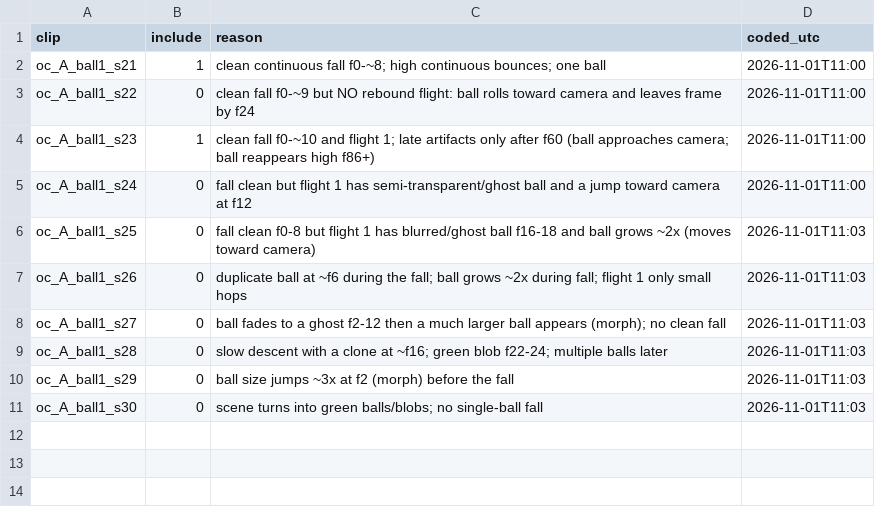
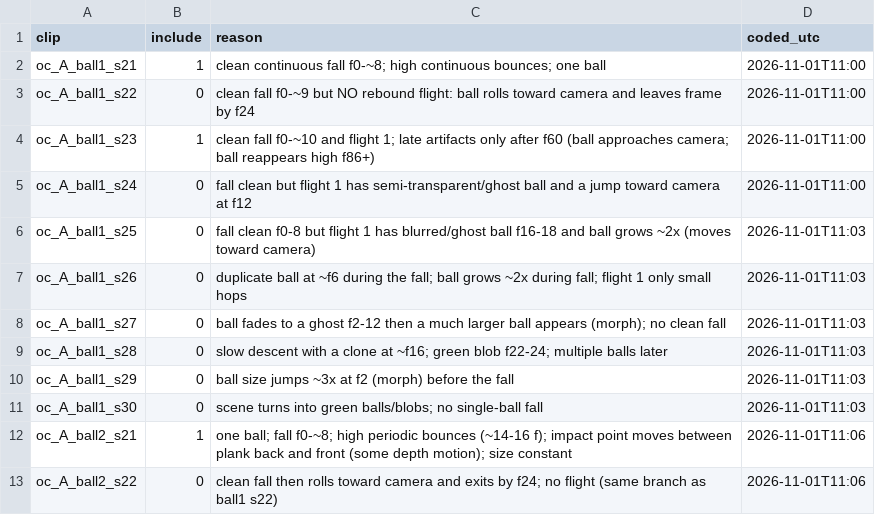
Before and after one commit to srirangam-r/cosmos-swarm, a CSV file: work/rahul-api-2/oneclock/qc_codes.csv, drawn as a sheet.

```diff
--- a/work/rahul-api-2/oneclock/qc_codes.csv
+++ b/work/rahul-api-2/oneclock/qc_codes.csv
@@ -11 +11,3 @@ oc_A_ball1_s29,0,ball size jumps ~3x at f2 (morph) before the fall,2026-11-01T11
 oc_A_ball1_s30,0,scene turns into green balls/blobs; no single-ball fall,2026-11-01T11:03
+oc_A_ball2_s21,1,one ball; fall f0-~8; high periodic bounces (~14-16 f); impact point moves between plank back and front (some depth motion); size constant,2026-11-01T11:06
+oc_A_ball2_s22,0,clean fall then rolls toward camera and exits by f24; no flight (same branch as ball1 s22),2026-11-01T11:06
```
Also changed, not shown: 2 other files.
